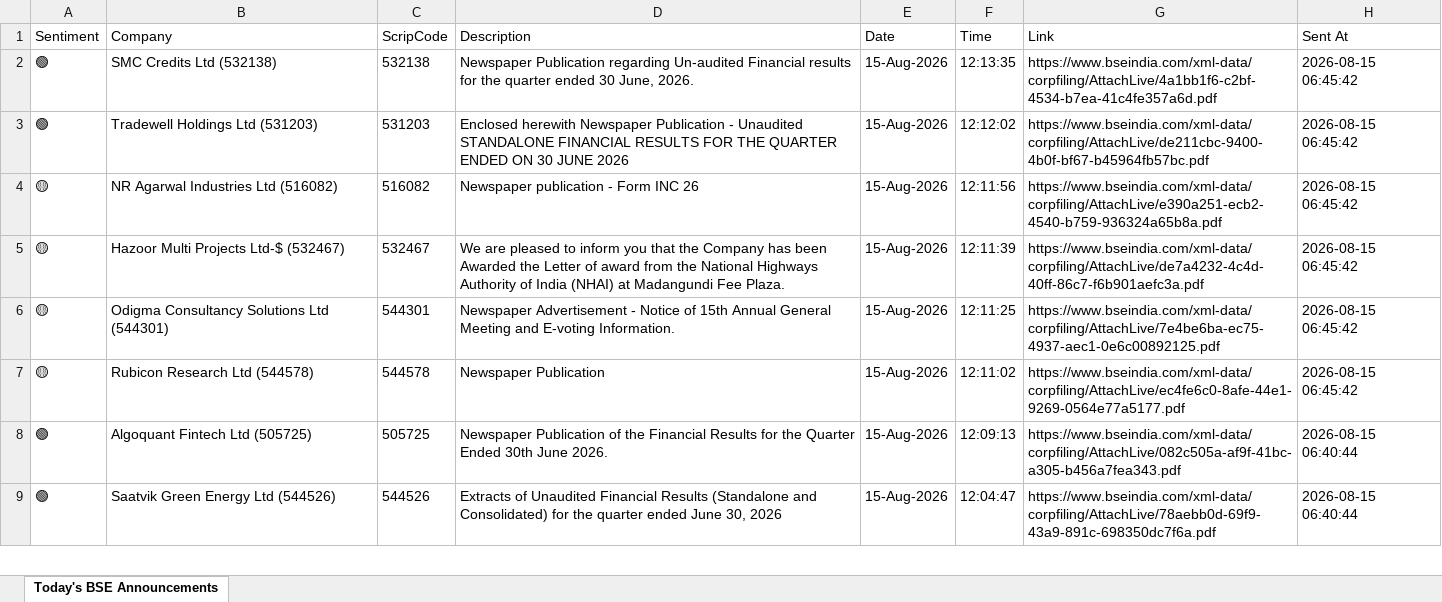
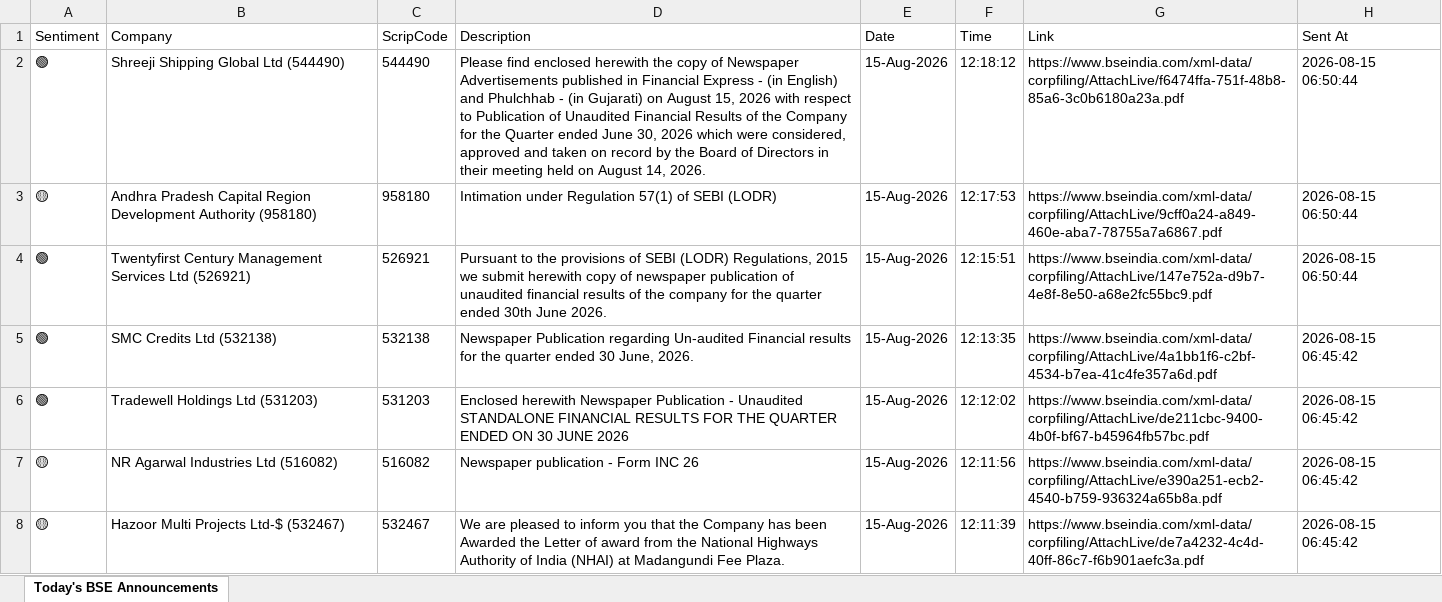
Before and after one commit to divy008/Levnse, an Excel workbook: bse_announcements.xlsx, sheet Today's BSE Announcements, drawn as a sheet; only a part is shown; the shorter side is filled out with more unchanged rows; values as stored, in another font and other column widths than the file's, no borders; the diff names each change by its address in the sheet, - before the commit and + after, or states it on an @@ line.

```diff
--- a/bse_announcements.xlsx (sheet Today's BSE Announcements)
+++ b/bse_announcements.xlsx (sheet Today's BSE Announcements)
+row 2: 🟢 | Shreeji Shipping Global Ltd (544490) | 544490 | Please find enclosed herewith the copy of Newspaper Advertisements published in Financial Express - (in English) and Phulchhab - (in Gujarati) on August 15, 2026 with respect to Publication of Unaudited Financial Results of the Company for the Quarter ended June 30, 2026 which were considered, approved and taken on record by the Board of Directors in their meeting held on August 14, 2026. | 15-Aug-2026 | 12:18:12 | https://www.bseindia.com/xml-data/corpfiling/AttachLive/f6474ffa-751f-48b8-85a6-3c0b6180a23a.pdf | 2026-08-15 06:50:44
+row 3: 🟡 | Andhra Pradesh Capital Region Development Authority (958180) | 958180 | Intimation under Regulation 57(1) of SEBI (LODR) | 15-Aug-2026 | 12:17:53 | https://www.bseindia.com/xml-data/corpfiling/AttachLive/9cff0a24-a849-460e-aba7-78755a7a6867.pdf | 2026-08-15 06:50:44
+row 4: 🟢 | Twentyfirst Century Management Services Ltd (526921) | 526921 | Pursuant to the provisions of SEBI (LODR) Regulations, 2015 we submit herewith copy of newspaper publication of unaudited financial results of the company for the quarter ended 30th June 2026. | 15-Aug-2026 | 12:15:51 | https://www.bseindia.com/xml-data/corpfiling/AttachLive/147e752a-d9b7-4e8f-8e50-a68e2fc55bc9.pdf | 2026-08-15 06:50:44
```
Also changed, not shown: announcements.xlsx, 6 other files.
